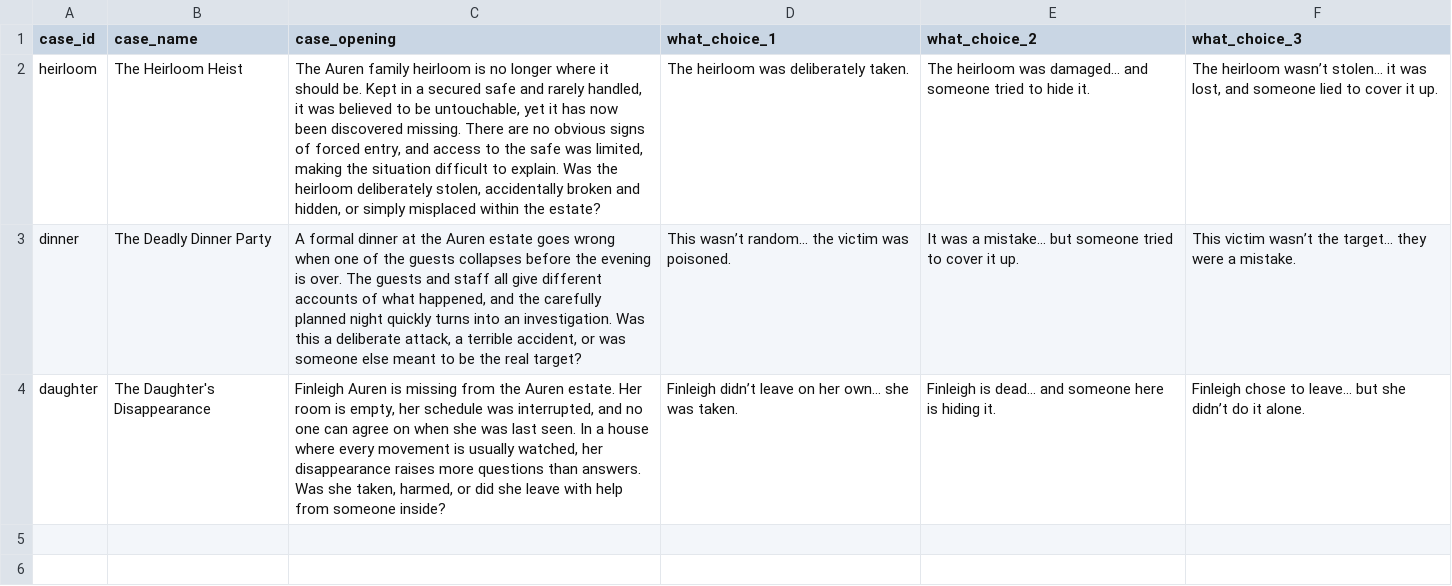
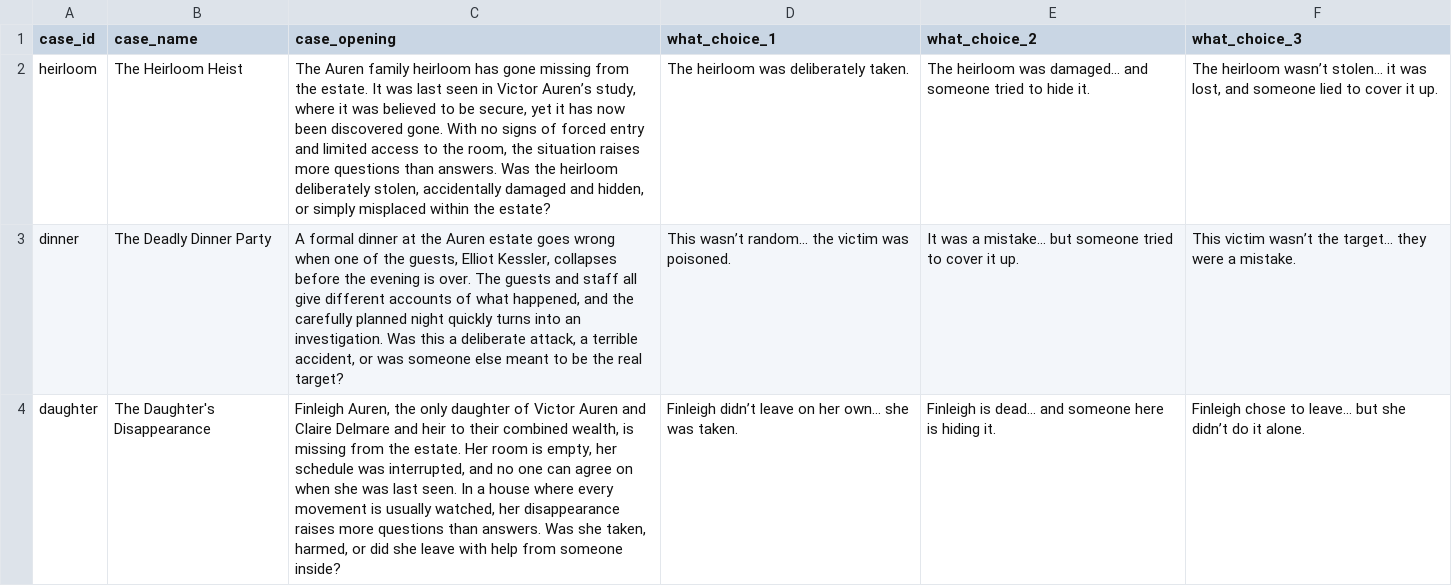
Before and after one commit to JordanDoles/Mystery-Adventure-Game, a CSV file: project/data/cases.csv, drawn as a sheet; the diff names each change by its address in the sheet, - before the commit and + after, or states it on an @@ line.

Commit message:
filled out a lot of the info for the cases and alibis

```diff
--- a/project/data/cases.csv
+++ b/project/data/cases.csv
-C2 (case_opening): …family heirloom is no longer where it should be. Kept in a secured safe and rarely handled, it was believed to be untouchable, yet it has now been discovered missing. There are no obvious signs of forced entry, and access to the safe was limited, making the situation difficult to explain. Was the heirloom deliberately stolen, accidentally broken and hidden,…
+C2 (case_opening): …family heirloom has gone missing from the estate. It was last seen in Victor Auren’s study, where it was believed to be secure, yet it has now been discovered gone. With no signs of forced entry and limited access to the room, the situation raises more questions than answers. Was the heirloom deliberately stolen, accidentally damaged and hidden,…
-C3 (case_opening): …of the guests collapses before…
+C3 (case_opening): …of the guests, Elliot Kessler, collapses before…
-C4 (case_opening): Finleigh Auren is missing from the Auren estate. Her…
+C4 (case_opening): Finleigh Auren, the only daughter of Victor Auren and Claire Delmare and heir to their combined wealth, is missing from the estate. Her…
```
Also changed, not shown: project/data/clues.csv, project/data/suspects.csv, 1 other file.
